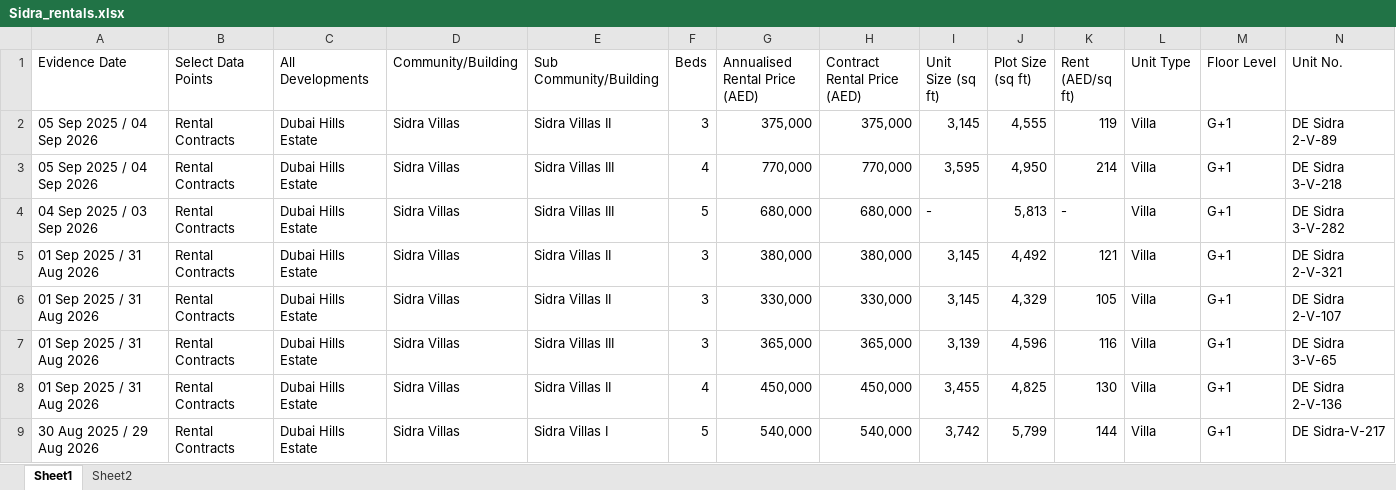
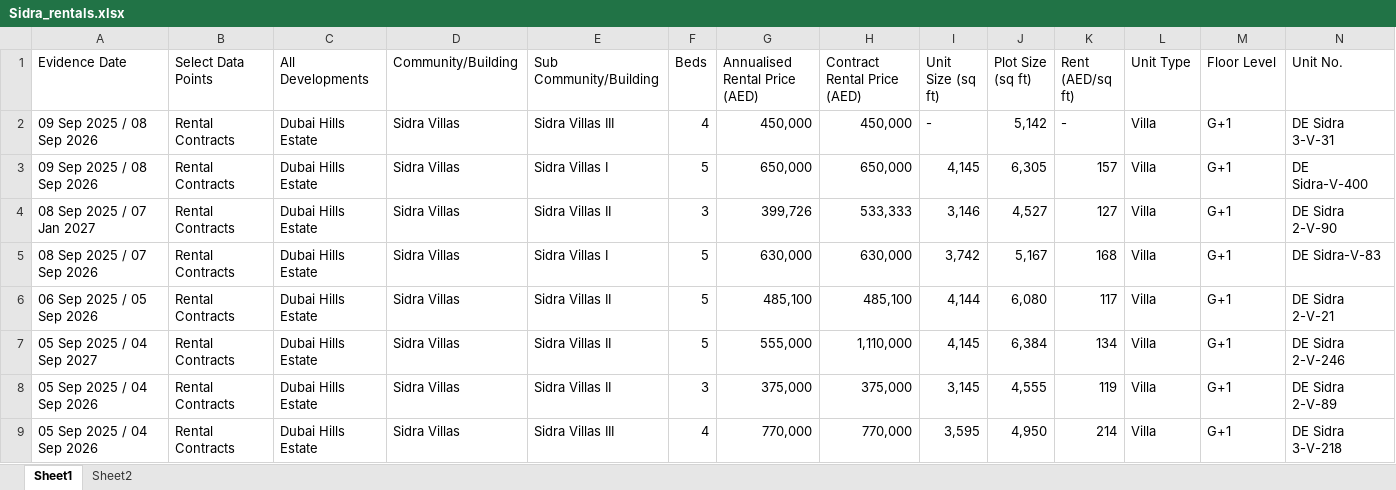
Before and after one commit to Levan91/MegaValuationer, an Excel workbook: Data/Rentals/Sidra_rentals.xlsx, sheet Sheet1, drawn as a sheet; only a part is shown; the shorter side is filled out with more unchanged rows; values as stored, in another font and other column widths than the file's, no borders; rows hold the shown columns only; the diff names each change by its address in the sheet, - before the commit and + after, or states it on an @@ line.

Commit message:
Sync data files - 2025-09-11 10:29:28 (       1 files updated)

```diff
--- a/Data/Rentals/Sidra_rentals.xlsx (sheet Sheet1)
+++ b/Data/Rentals/Sidra_rentals.xlsx (sheet Sheet1)
+row 2: 09 Sep 2025 / 08 Sep 2026 | Rental Contracts | Dubai Hills Estate | Sidra Villas | Sidra Villas III | 4 | 450,000 | 450,000 | - | 5,142 | - | Villa | G+1 | DE Sidra 3-V-31
+row 3: 09 Sep 2025 / 08 Sep 2026 | Rental Contracts | Dubai Hills Estate | Sidra Villas | Sidra Villas I | 5 | 650,000 | 650,000 | 4,145 | 6,305 | 157 | Villa | G+1 | DE Sidra-V-400
+row 4: 08 Sep 2025 / 07 Jan 2027 | Rental Contracts | Dubai Hills Estate | Sidra Villas | Sidra Villas II | 3 | 399,726 | 533,333 | 3,146 | 4,527 | 127 | Villa | G+1 | DE Sidra 2-V-90
+row 5: 08 Sep 2025 / 07 Sep 2026 | Rental Contracts | Dubai Hills Estate | Sidra Villas | Sidra Villas I | 5 | 630,000 | 630,000 | 3,742 | 5,167 | 168 | Villa | G+1 | DE Sidra-V-83
+row 6: 06 Sep 2025 / 05 Sep 2026 | Rental Contracts | Dubai Hills Estate | Sidra Villas | Sidra Villas II | 5 | 485,100 | 485,100 | 4,144 | 6,080 | 117 | Villa | G+1 | DE Sidra 2-V-21
+row 7: 05 Sep 2025 / 04 Sep 2027 | Rental Contracts | Dubai Hills Estate | Sidra Villas | Sidra Villas II | 5 | 555,000 | 1,110,000 | 4,145 | 6,384 | 134 | Villa | G+1 | DE Sidra 2-V-246
```
